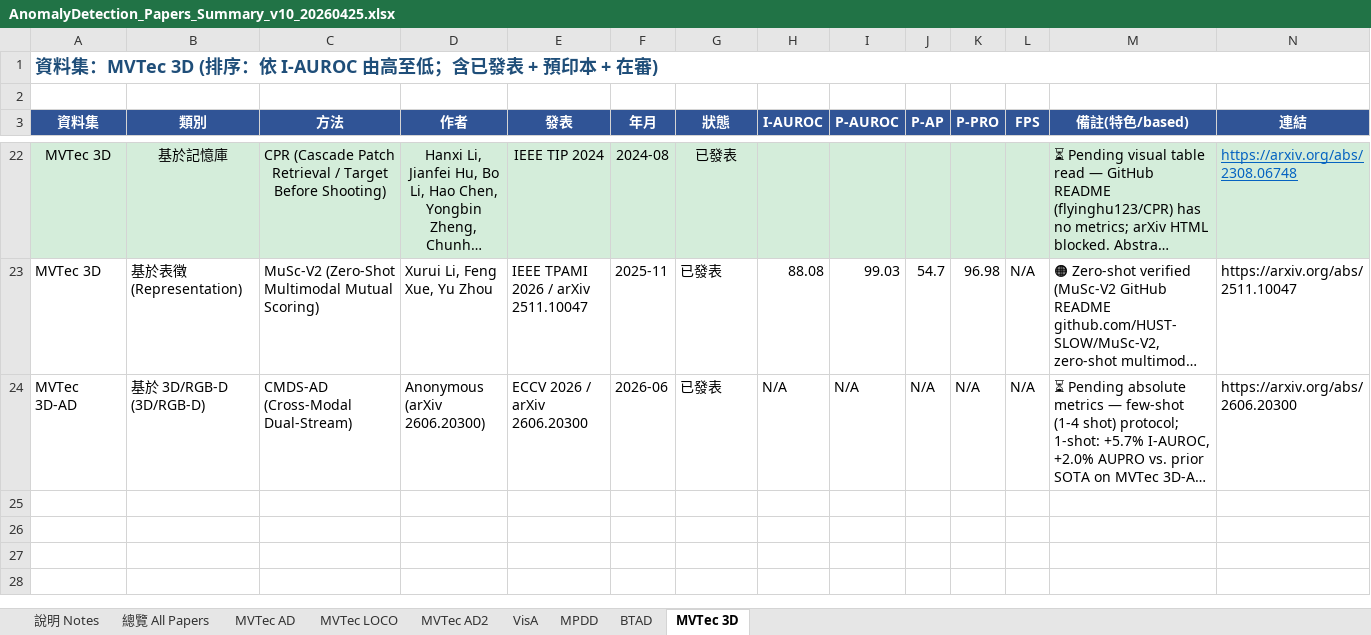
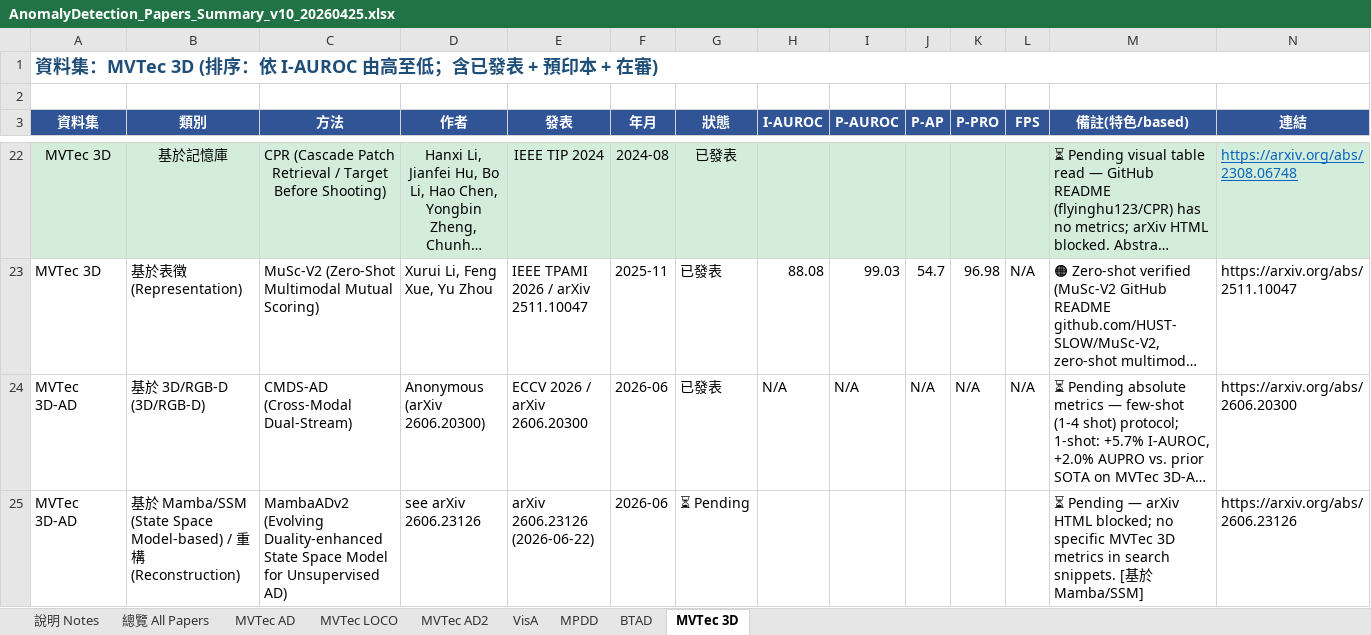
Before and after one commit to 112378074/NTUT-IVI-Lab--SOTA-Literature-Viewer, an Excel workbook: AnomalyDetection_Papers_Summary_v10_20260425.xlsx, sheet MVTec 3D, drawn as a sheet; only a part is shown, gaps mark what is left out; long unchanged cells end in …; values as stored, in another font and other column widths than the file's, no borders; rows hold the shown columns only; the diff names each change by its address in the sheet, - before the commit and + after, or states it on an @@ line.

```diff
--- a/AnomalyDetection_Papers_Summary_v10_20260425.xlsx (sheet MVTec 3D)
+++ b/AnomalyDetection_Papers_Summary_v10_20260425.xlsx (sheet MVTec 3D)
+row 25: MVTec 3D-AD | 基於 Mamba/SSM (State Space Model-based) / 重構 (Reconstruction) | MambaADv2 (Evolving Duality-enhanced State Space Model for Unsupervised AD) | see arXiv 2606.23126 | arXiv 2606.23126 (2026-06-22) | 2026-06 | ⏳ Pending |  |  |  |  |  | ⏳ Pending — arXiv HTML blocked; no specific MVTec 3D metrics in search snippets. [基於 Mamba/SSM] | https://arxiv.org/abs/2606.23126
```
Also changed, not shown: sheet MVTec AD, sheet 總覽 All Papers, sheet VisA, 3 other files.
